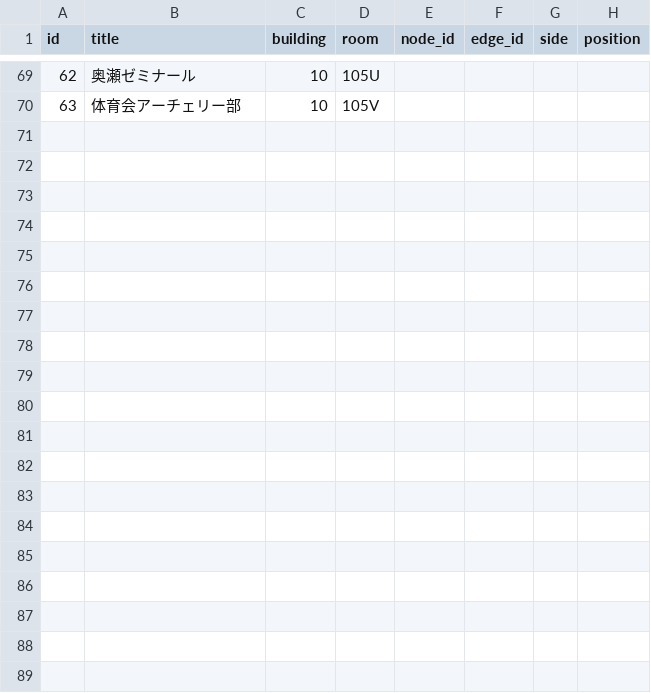
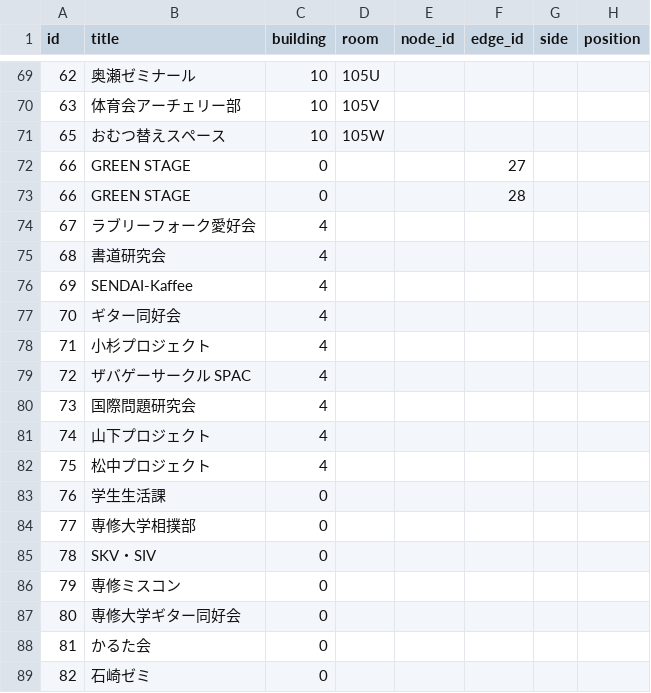
Before and after one commit to SenARMapOrg/SenARMapProject_2026, a CSV file: data/event.csv, drawn as a sheet; only a part is shown, gaps mark what is left out; the diff covers the shown part only.

Commit message:
【追加】event.csv におむつ替えスペース（105W）と、10号館前芝生の GREEN STAGE（屋外のエッジ27・28）を足し、4号館の屋内出店9件と4号館周辺の屋外出店16件は場所を入れずにIDだけ振りました。場所の列が全部空の行は、APIでは警告を出さずにナビに出さず、IKU NAVI ツールでも保存で消えないようにしました。また、イベントごとのナビのURLをまとめてコピーできる一覧 docs/event_urls.md と、それを event.csv から書き出す event_urls.py を足しました。

```diff
--- a/data/event.csv
+++ b/data/event.csv
@@ -70 +70,20 @@ id,title,building,room,node_id,edge_id,side,position
 63,体育会アーチェリー部,10,105V,,,,
+65,おむつ替えスペース,10,105W,,,,
+66,GREEN STAGE,0,,,27,,
+66,GREEN STAGE,0,,,28,,
+67,ラブリーフォーク愛好会,4,,,,,
+68,書道研究会,4,,,,,
+69,SENDAI-Kaffee,4,,,,,
+70,ギター同好会,4,,,,,
+71,小杉プロジェクト,4,,,,,
+72,ザバゲーサークル SPAC,4,,,,,
+73,国際問題研究会,4,,,,,
+74,山下プロジェクト,4,,,,,
+75,松中プロジェクト,4,,,,,
+76,学生生活課,0,,,,,
+77,専修大学相撲部,0,,,,,
+78,SKV・SIV,0,,,,,
+79,専修ミスコン,0,,,,,
+80,専修大学ギター同好会,0,,,,,
+81,かるた会,0,,,,,
+82,石崎ゼミ,0,,,,,
```
Also changed, not shown: 9 added rows elsewhere in this file, 7 other files.
